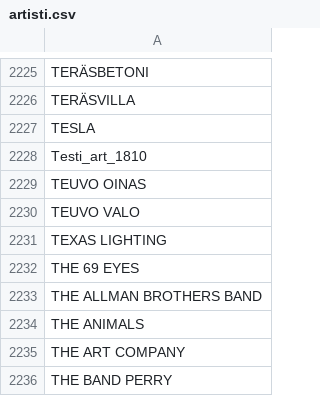
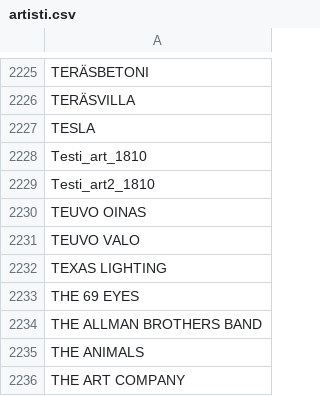
Before and after one commit to LamminHovi/Karaokelista, a CSV file: artisti.csv, drawn as a sheet; only a part is shown, gaps mark what is left out; the shorter side is filled out with more unchanged rows; the diff names each change by its address in the sheet, - before the commit and + after, or states it on an @@ line.

Commit message:
Lisätty uusia artisteja artisti.csv:hen

```diff
--- a/artisti.csv
+++ b/artisti.csv
+row 2229: Testi_art2_1810
```
